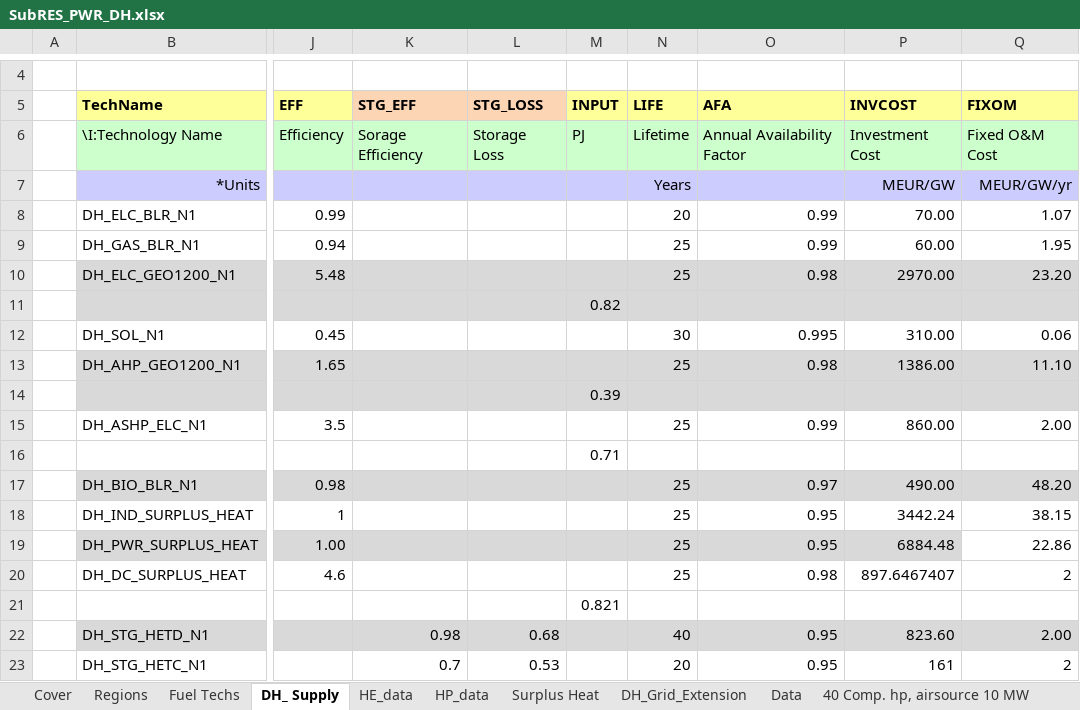
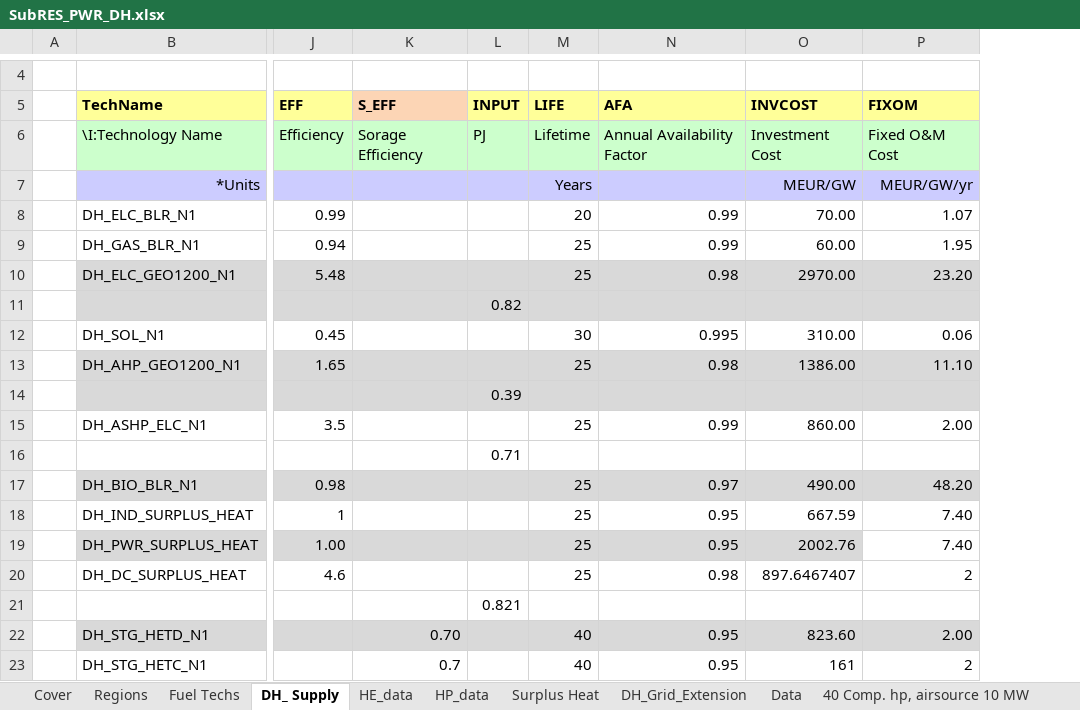
Before and after one commit to MaREI-EPMG/times-ireland-model, an Excel workbook: SubRES_TMPL/SubRES_PWR_DH.xlsx, sheet DH_ Supply, drawn as a sheet; only a part is shown, gaps mark what is left out; values as stored, in another font and other column widths than the file's, no borders; removed rows and columns are numbered as before the commit, all else as after; the diff names each change by its address in the sheet, - before the commit and + after, or states it on an @@ line.

```diff
--- a/SubRES_TMPL/SubRES_PWR_DH.xlsx (sheet DH_ Supply)
+++ b/SubRES_TMPL/SubRES_PWR_DH.xlsx (sheet DH_ Supply)
-column L (STG_LOSS), rows 6-23: Storage Loss |  |  |  |  |  |  |  |  |  |  |  |  |  |  |  | 0.68 | 0.53
-K5: STG_EFF
+K5: S_EFF
-O18 (INVCOST): 3442.24
+O18 (INVCOST): 667.59
-P18 (FIXOM): 38.15
+P18 (FIXOM): 7.40
-O19 (INVCOST): 6884.48
+O19 (INVCOST): 2002.76
-P19 (FIXOM): 22.86
+P19 (FIXOM): 7.40
-K22 (S_EFF): 0.98
+K22 (S_EFF): 0.70
-M23 (LIFE): 20
+M23 (LIFE): 40
```
Also changed, not shown: sheet Surplus Heat, formulas that keep their value, 1 other file.
